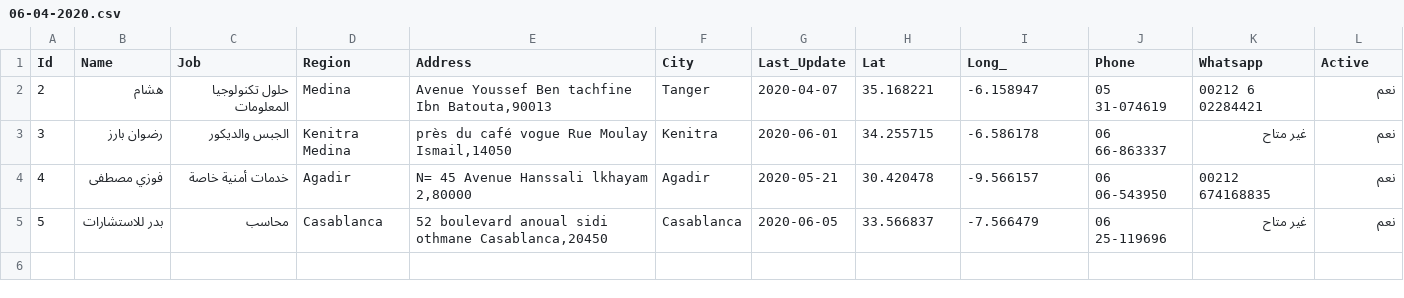
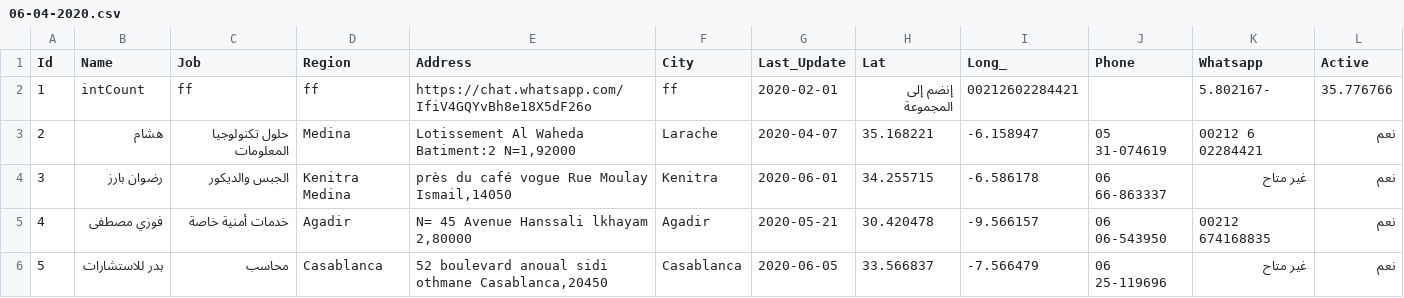
Before and after one commit to intCount/ae, a CSV file: 06-04-2020.csv, drawn as a sheet.

Commit message:
Added some data

```diff
--- a/06-04-2020.csv
+++ b/06-04-2020.csv
@@ -1,3 +1,4 @@
 Id,Name,Job,Region,Address,City,Last_Update,Lat,Long_,Phone,Whatsapp,Active
-2,هشام,حلول تكنولوجيا المعلومات, Medina,"Avenue Youssef Ben tachfine Ibn Batouta,90013",Tanger,2020-04-07,35.168221,-6.158947,"05 31-074619",00212 6 02284421,نعم
+1,intCount,ff,ff,"https://chat.whatsapp.com/IfiV4GQYvBh8e18X5dF26o" ,ff,2020-02-01,إنضم إلى المجموعة,00212602284421,"",5.802167-,35.776766
+2,هشام,حلول تكنولوجيا المعلومات, Medina,"Lotissement Al Waheda Batiment:2 N=1,92000",Larache,2020-04-07,35.168221,-6.158947,"05 31-074619",00212 6 02284421,نعم
 3,رضوان بارز,الجبس والديكور,Kenitra Medina,"près du café vogue Rue Moulay Ismail,14050",Kenitra,2020-06-01,34.255715,-6.586178,"06 66-863337",غير متاح,نعم
```
